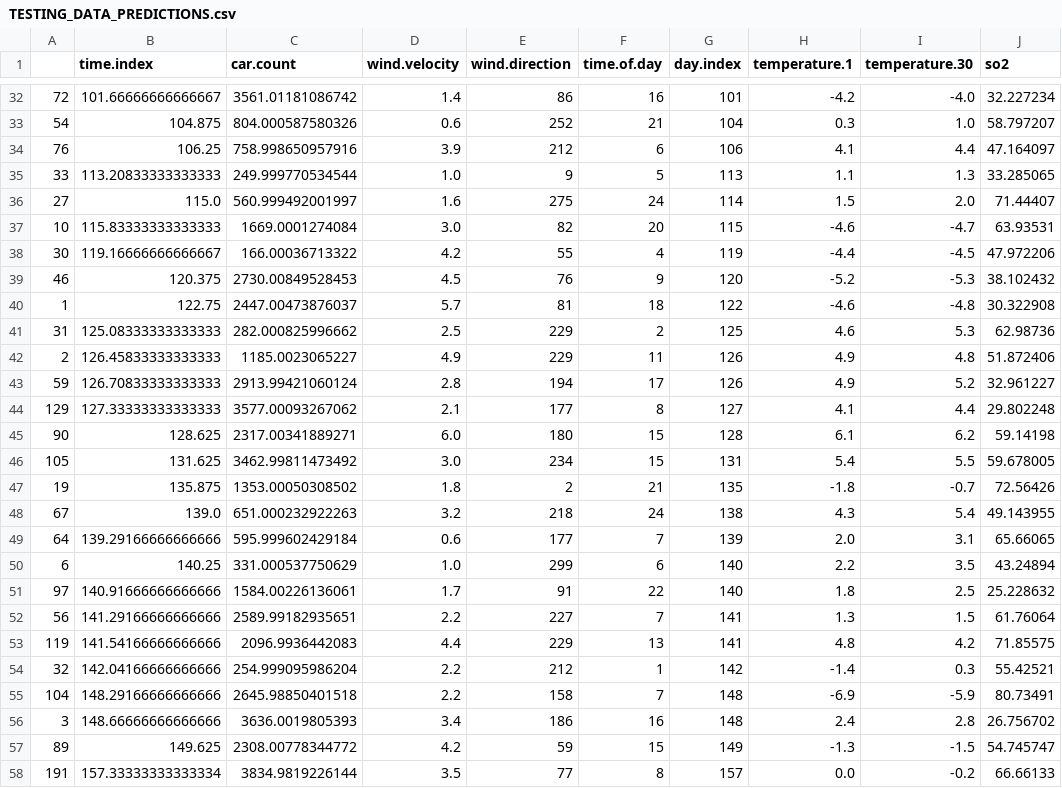
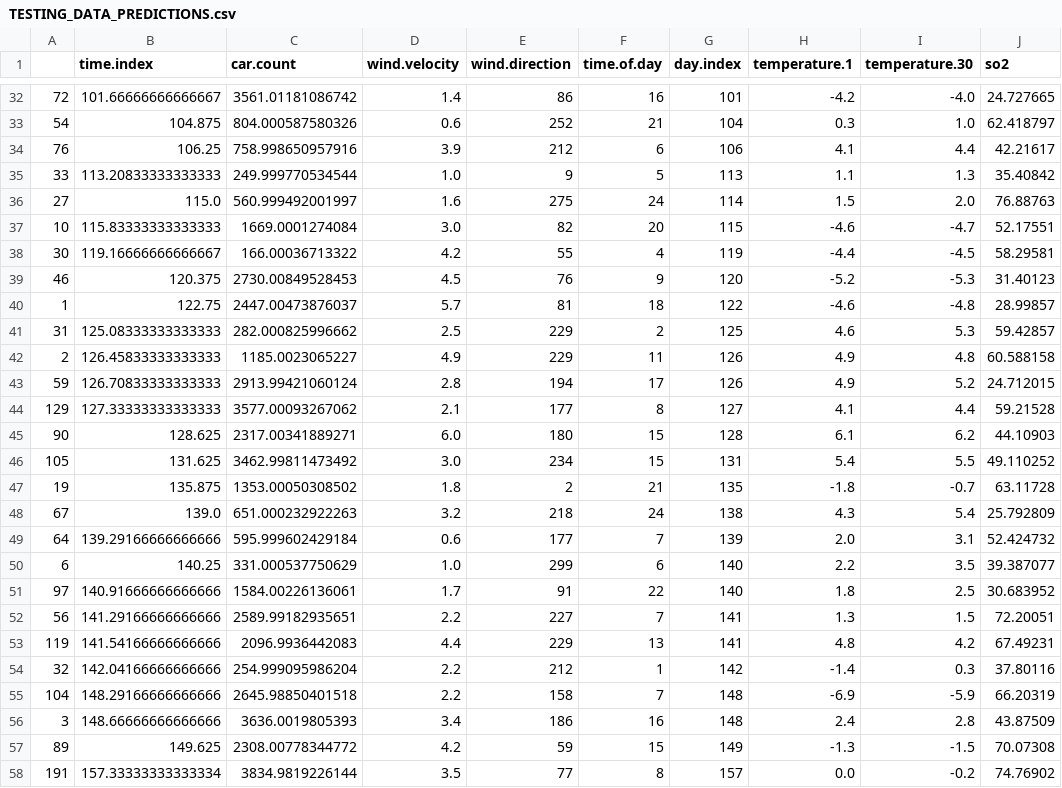
Before and after one commit to webclinic017/Enlightenment_Technologies, a CSV file: XR_Trading/data/TESTING_DATA_PREDICTIONS.csv, drawn as a sheet; only a part is shown, gaps mark what is left out; the diff covers the shown part only.

```diff
--- a/XR_Trading/data/TESTING_DATA_PREDICTIONS.csv
+++ b/XR_Trading/data/TESTING_DATA_PREDICTIONS.csv
@@ -32,27 +32,27 @@
-72,101.66666666666667,3561.01181086742,1.4,86,16,101,-4.2,-4.0,32.227234
-54,104.875,804.000587580326,0.6,252,21,104,0.3,1.0,58.797207
-76,106.25,758.998650957916,3.9,212,6,106,4.1,4.4,47.164097
-33,113.20833333333333,249.999770534544,1.0,9,5,113,1.1,1.3,33.285065
-27,115.0,560.999492001997,1.6,275,24,114,1.5,2.0,71.44407
-10,115.83333333333333,1669.0001274084,3.0,82,20,115,-4.6,-4.7,63.93531
-30,119.16666666666667,166.00036713322,4.2,55,4,119,-4.4,-4.5,47.972206
-46,120.375,2730.00849528453,4.5,76,9,120,-5.2,-5.3,38.102432
-1,122.75,2447.00473876037,5.7,81,18,122,-4.6,-4.8,30.322908
-31,125.08333333333333,282.000825996662,2.5,229,2,125,4.6,5.3,62.98736
-2,126.45833333333333,1185.0023065227,4.9,229,11,126,4.9,4.8,51.872406
-59,126.70833333333333,2913.99421060124,2.8,194,17,126,4.9,5.2,32.961227
-129,127.33333333333333,3577.00093267062,2.1,177,8,127,4.1,4.4,29.802248
-90,128.625,2317.00341889271,6.0,180,15,128,6.1,6.2,59.14198
-105,131.625,3462.99811473492,3.0,234,15,131,5.4,5.5,59.678005
-19,135.875,1353.00050308502,1.8,2,21,135,-1.8,-0.7,72.56426
-67,139.0,651.000232922263,3.2,218,24,138,4.3,5.4,49.143955
-64,139.29166666666666,595.999602429184,0.6,177,7,139,2.0,3.1,65.66065
-6,140.25,331.000537750629,1.0,299,6,140,2.2,3.5,43.24894
-97,140.91666666666666,1584.00226136061,1.7,91,22,140,1.8,2.5,25.228632
-56,141.29166666666666,2589.99182935651,2.2,227,7,141,1.3,1.5,61.76064
-119,141.54166666666666,2096.9936442083,4.4,229,13,141,4.8,4.2,71.85575
-32,142.04166666666666,254.999095986204,2.2,212,1,142,-1.4,0.3,55.42521
-104,148.29166666666666,2645.98850401518,2.2,158,7,148,-6.9,-5.9,80.73491
-3,148.66666666666666,3636.0019805393,3.4,186,16,148,2.4,2.8,26.756702
-89,149.625,2308.00778344772,4.2,59,15,149,-1.3,-1.5,54.745747
-191,157.33333333333334,3834.9819226144,3.5,77,8,157,0.0,-0.2,66.66133
+72,101.66666666666667,3561.01181086742,1.4,86,16,101,-4.2,-4.0,24.727665
+54,104.875,804.000587580326,0.6,252,21,104,0.3,1.0,62.418797
+76,106.25,758.998650957916,3.9,212,6,106,4.1,4.4,42.21617
+33,113.20833333333333,249.999770534544,1.0,9,5,113,1.1,1.3,35.40842
+27,115.0,560.999492001997,1.6,275,24,114,1.5,2.0,76.88763
+10,115.83333333333333,1669.0001274084,3.0,82,20,115,-4.6,-4.7,52.17551
+30,119.16666666666667,166.00036713322,4.2,55,4,119,-4.4,-4.5,58.29581
+46,120.375,2730.00849528453,4.5,76,9,120,-5.2,-5.3,31.40123
+1,122.75,2447.00473876037,5.7,81,18,122,-4.6,-4.8,28.99857
+31,125.08333333333333,282.000825996662,2.5,229,2,125,4.6,5.3,59.42857
+2,126.45833333333333,1185.0023065227,4.9,229,11,126,4.9,4.8,60.588158
+59,126.70833333333333,2913.99421060124,2.8,194,17,126,4.9,5.2,24.712015
+129,127.33333333333333,3577.00093267062,2.1,177,8,127,4.1,4.4,59.21528
+90,128.625,2317.00341889271,6.0,180,15,128,6.1,6.2,44.10903
+105,131.625,3462.99811473492,3.0,234,15,131,5.4,5.5,49.110252
+19,135.875,1353.00050308502,1.8,2,21,135,-1.8,-0.7,63.11728
+67,139.0,651.000232922263,3.2,218,24,138,4.3,5.4,25.792809
+64,139.29166666666666,595.999602429184,0.6,177,7,139,2.0,3.1,52.424732
+6,140.25,331.000537750629,1.0,299,6,140,2.2,3.5,39.387077
+97,140.91666666666666,1584.00226136061,1.7,91,22,140,1.8,2.5,30.683952
+56,141.29166666666666,2589.99182935651,2.2,227,7,141,1.3,1.5,72.20051
+119,141.54166666666666,2096.9936442083,4.4,229,13,141,4.8,4.2,67.49231
+32,142.04166666666666,254.999095986204,2.2,212,1,142,-1.4,0.3,37.80116
+104,148.29166666666666,2645.98850401518,2.2,158,7,148,-6.9,-5.9,66.20319
+3,148.66666666666666,3636.0019805393,3.4,186,16,148,2.4,2.8,43.87509
+89,149.625,2308.00778344772,4.2,59,15,149,-1.3,-1.5,70.07308
+191,157.33333333333334,3834.9819226144,3.5,77,8,157,0.0,-0.2,74.76902
```
Also changed, not shown: 43 edited cells elsewhere in this file, 18 other files.
